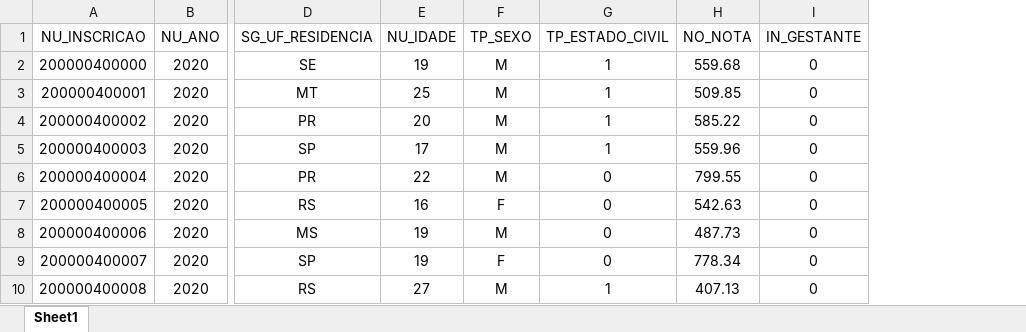
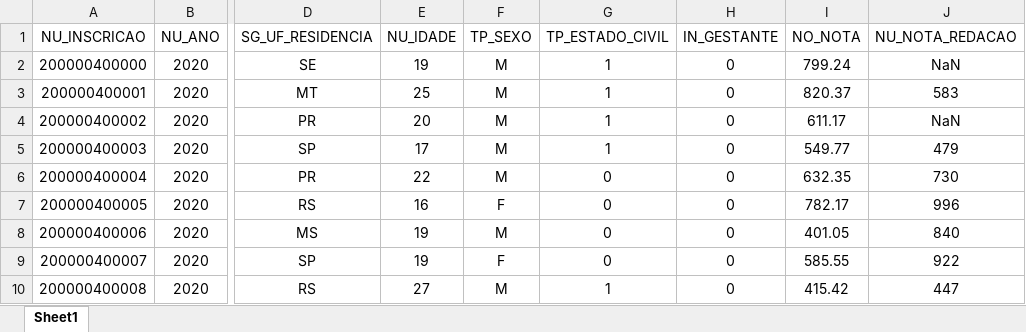
Before and after one commit to EliasJuk/data_analysis_with_python, an Excel workbook: data_raw/data_concurso/dados.xlsx, sheet Sheet1, drawn as a sheet; only a part is shown, gaps mark what is left out; values as stored, in another font and other column widths than the file's, no borders; removed rows and columns are numbered as before the commit, all else as after; the diff names each change by its address in the sheet, - before the commit and + after, or states it on an @@ line.

Commit message:
Update datasets

```diff
--- a/data_raw/data_concurso/dados.xlsx (sheet Sheet1)
+++ b/data_raw/data_concurso/dados.xlsx (sheet Sheet1)
-column H (NO_NOTA), rows 2-10: 559.68 | 509.85 | 585.22 | 559.96 | 799.55 | 542.63 | 487.73 | 778.34 | 407.13
+column I (NO_NOTA), rows 2-10: 799.24 | 820.37 | 611.17 | 549.77 | 632.35 | 782.17 | 401.05 | 585.55 | 415.42
+column J (NU_NOTA_REDACAO), rows 2-10: NaN | 583 | NaN | 479 | 730 | 996 | 840 | 922 | 447
```
Also changed, not shown: 1 other file.
